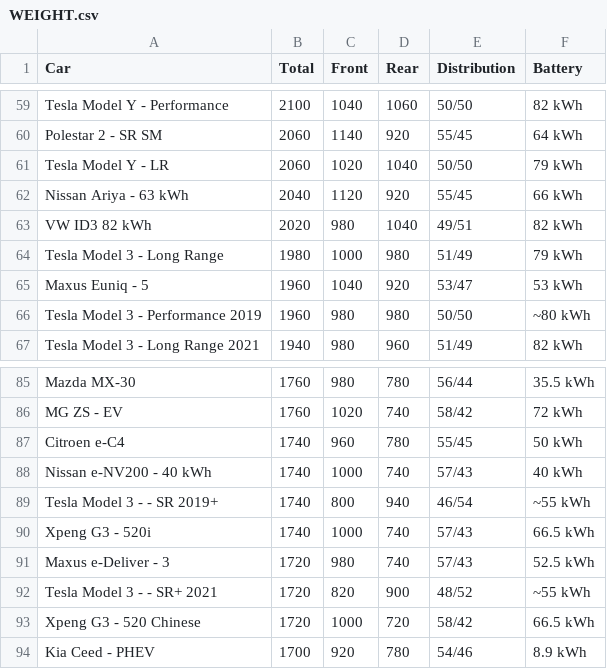
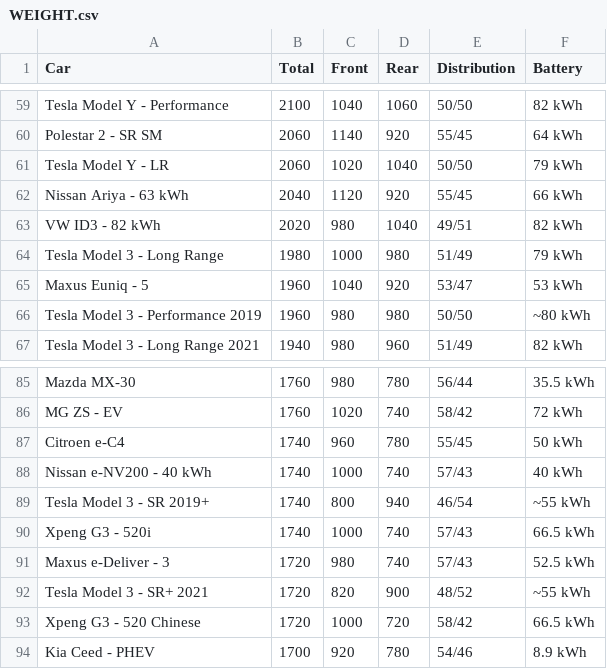
Before and after one commit to thiseas-perso/electric, a CSV file: csvData/WEIGHT.csv, drawn as a sheet; only a part is shown, gaps mark what is left out.

Commit message:
update some data

```diff
--- a/csvData/WEIGHT.csv
+++ b/csvData/WEIGHT.csv
@@ -62,3 +62,3 @@ Tesla Model Y - LR;2060;1020;1040;50/50;79 kWh
 Nissan Ariya - 63 kWh;2040;1120;920;55/45;66 kWh
-VW ID3 82 kWh;2020;980;1040;49/51;82 kWh
+VW ID3 - 82 kWh;2020;980;1040;49/51;82 kWh
 Tesla Model 3 - Long Range;1980;1000;980;51/49;79 kWh
@@ -88,6 +88,6 @@ Citroen e-C4;1740;960;780;55/45;50 kWh
 Nissan e-NV200 - 40 kWh;1740;1000;740;57/43;40 kWh
-Tesla Model 3 - - SR 2019+;1740;800;940;46/54;~55 kWh
+Tesla Model 3 - SR 2019+;1740;800;940;46/54;~55 kWh
 Xpeng G3 - 520i;1740;1000;740;57/43;66.5 kWh
 Maxus e-Deliver - 3;1720;980;740;57/43;52.5 kWh
-Tesla Model 3 - - SR+ 2021;1720;820;900;48/52;~55 kWh
+Tesla Model 3 - SR+ 2021;1720;820;900;48/52;~55 kWh
 Xpeng G3 - 520 Chinese;1720;1000;720;58/42;66.5 kWh
```
Also changed, not shown: csvData/1000KM.csv.
